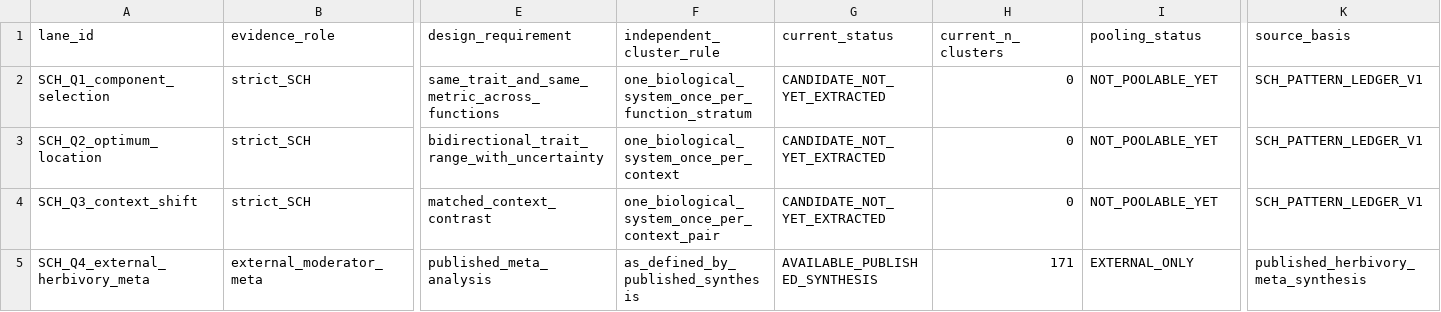
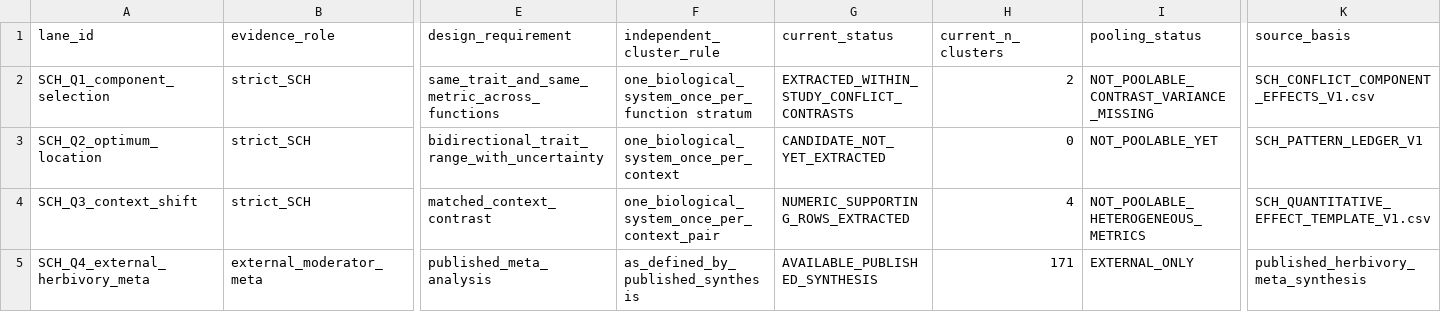
Before and after one commit to zuizui0223/sch, a CSV file: data/SCH_QUANTITATIVE_LANE_REGISTRY_V1.csv, drawn as a sheet; only a part is shown, gaps mark what is left out; the diff names each change by its address in the sheet, - before the commit and + after, or states it on an @@ line.

Commit message:
Promote SCH component-selection lane to extracted status

```diff
--- a/data/SCH_QUANTITATIVE_LANE_REGISTRY_V1.csv
+++ b/data/SCH_QUANTITATIVE_LANE_REGISTRY_V1.csv
-F2 (independent_cluster_rule): one_biological_system_once_per_function_stratum
+F2 (independent_cluster_rule): one_biological_system_once_per_function stratum
-G2 (current_status): CANDIDATE_NOT_YET_EXTRACTED
+G2 (current_status): EXTRACTED_WITHIN_STUDY_CONFLICT_CONTRASTS
-H2 (current_n_clusters): 0
+H2 (current_n_clusters): 2
-I2 (pooling_status): NOT_POOLABLE_YET
+I2 (pooling_status): NOT_POOLABLE_CONTRAST_VARIANCE_MISSING
-K2 (source_basis): SCH_PATTERN_LEDGER_V1
+K2 (source_basis): SCH_CONFLICT_COMPONENT_EFFECTS_V1.csv
-G4 (current_status): CANDIDATE_NOT_YET_EXTRACTED
+G4 (current_status): NUMERIC_SUPPORTING_ROWS_EXTRACTED
-H4 (current_n_clusters): 0
+H4 (current_n_clusters): 4
-I4 (pooling_status): NOT_POOLABLE_YET
+I4 (pooling_status): NOT_POOLABLE_HETEROGENEOUS_METRICS
-K4 (source_basis): SCH_PATTERN_LEDGER_V1
+K4 (source_basis): SCH_QUANTITATIVE_EFFECT_TEMPLATE_V1.csv
```
